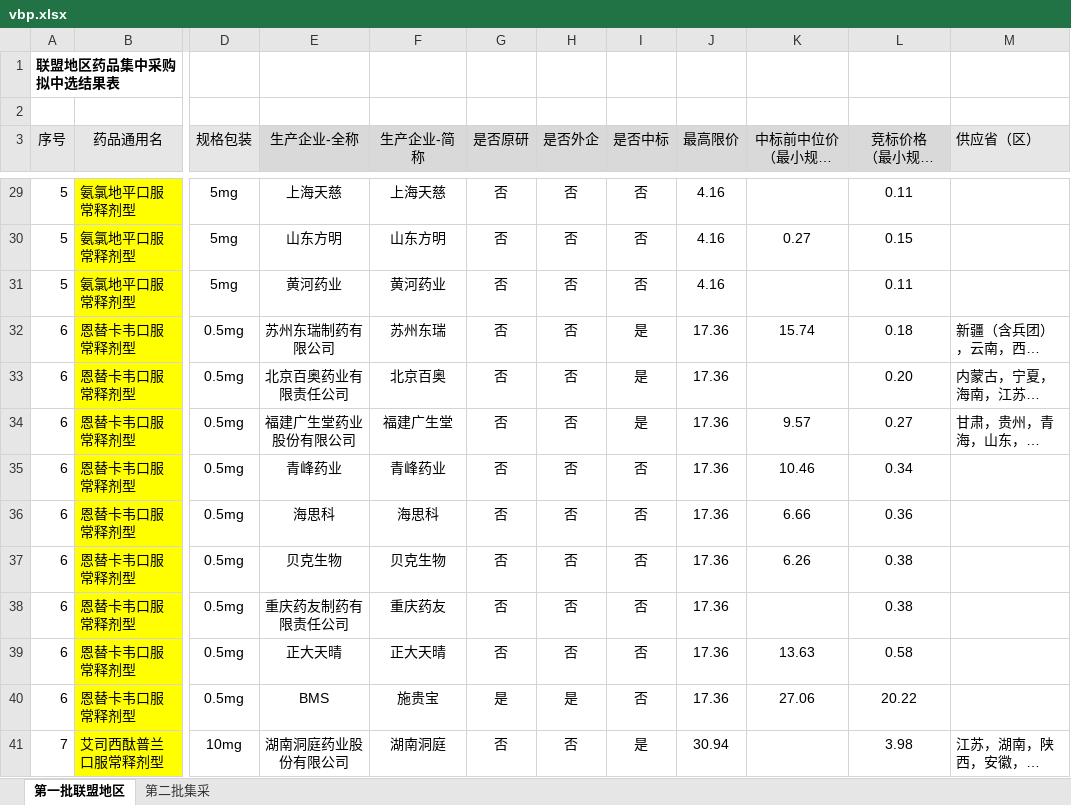
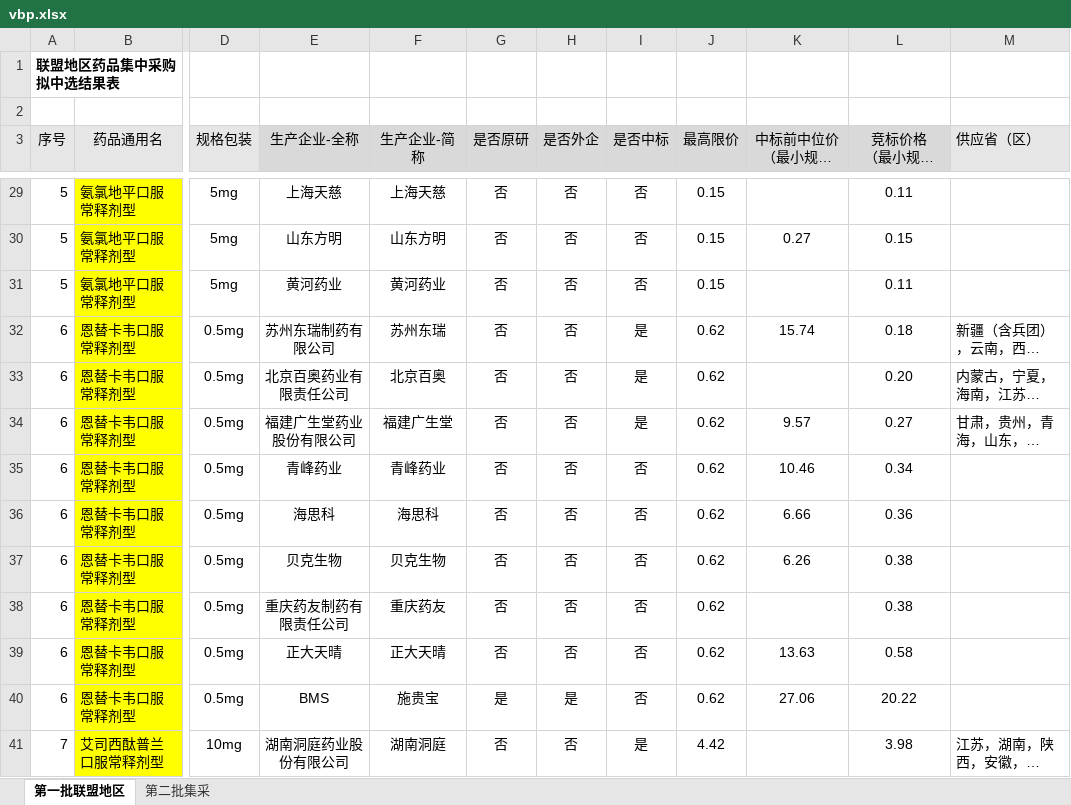
Before and after one commit to ccpic/datasite, an Excel workbook: vbp.xlsx, sheet 第一批联盟地区, drawn as a sheet; only a part is shown, gaps mark what is left out; long unchanged cells end in …; values as stored, in another font and other column widths than the file's, no borders; the diff covers the shown part only; the diff names each change by its address in the sheet, - before the commit and + after, or states it on an @@ line.

```diff
--- a/vbp.xlsx (sheet 第一批联盟地区)
+++ b/vbp.xlsx (sheet 第一批联盟地区)
-J29:J31 (最高限价): 4.16
+J29:J31 (最高限价): 0.15
-J32:J40 (最高限价): 17.36
+J32:J40 (最高限价): 0.62
-J41 (最高限价): 30.94
+J41 (最高限价): 4.42
```
Also changed, not shown: 89 edited cells elsewhere in this sheet, 1 other file.
